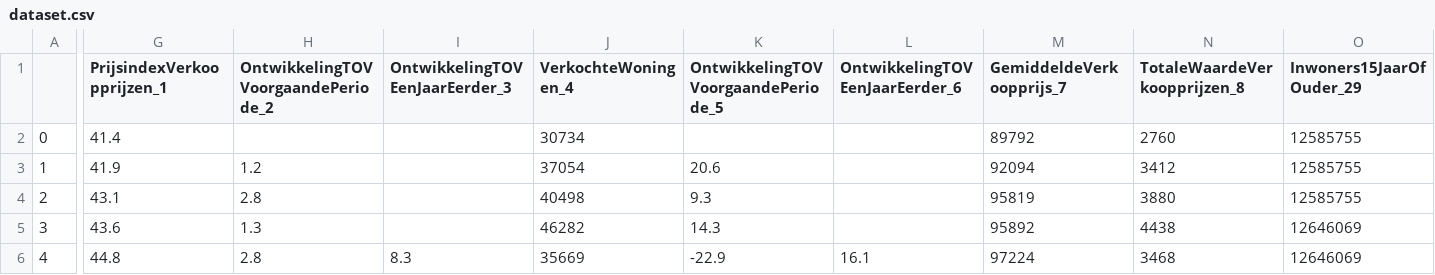
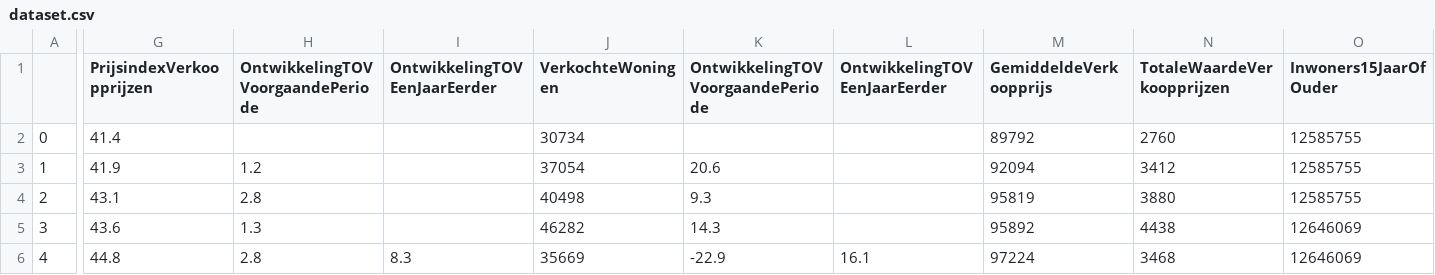
Before and after one commit to robertwenink/DataVisualization, a CSV file: datasets/dataset.csv, drawn as a sheet; only a part is shown, gaps mark what is left out; the diff names each change by its address in the sheet, - before the commit and + after, or states it on an @@ line.

```diff
--- a/datasets/dataset.csv
+++ b/datasets/dataset.csv
-G1: PrijsindexVerkoopprijzen_1
+G1: PrijsindexVerkoopprijzen
-H1: OntwikkelingTOVVoorgaandePeriode_2
+H1: OntwikkelingTOVVoorgaandePeriode
-I1: OntwikkelingTOVEenJaarEerder_3
+I1: OntwikkelingTOVEenJaarEerder
-J1: VerkochteWoningen_4
+J1: VerkochteWoningen
-K1: OntwikkelingTOVVoorgaandePeriode_5
+K1: OntwikkelingTOVVoorgaandePeriode
-L1: OntwikkelingTOVEenJaarEerder_6
+L1: OntwikkelingTOVEenJaarEerder
-M1: GemiddeldeVerkoopprijs_7
+M1: GemiddeldeVerkoopprijs
-N1: TotaleWaardeVerkoopprijzen_8
+N1: TotaleWaardeVerkoopprijzen
-O1: Inwoners15JaarOfOuder_29
+O1: Inwoners15JaarOfOuder
```
Also changed, not shown: 5 other files.
